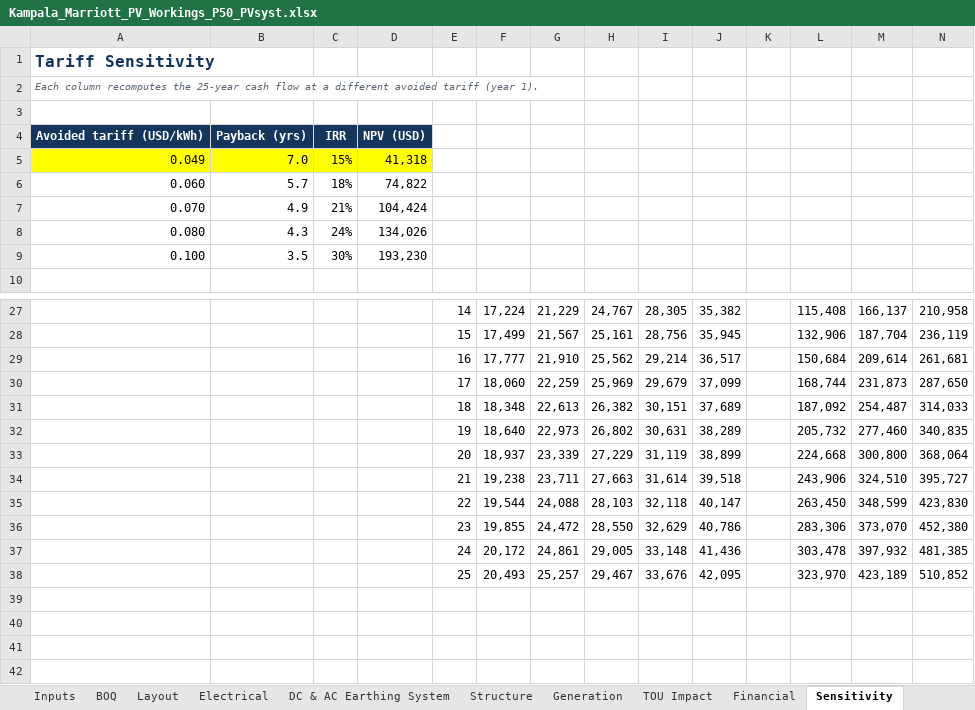
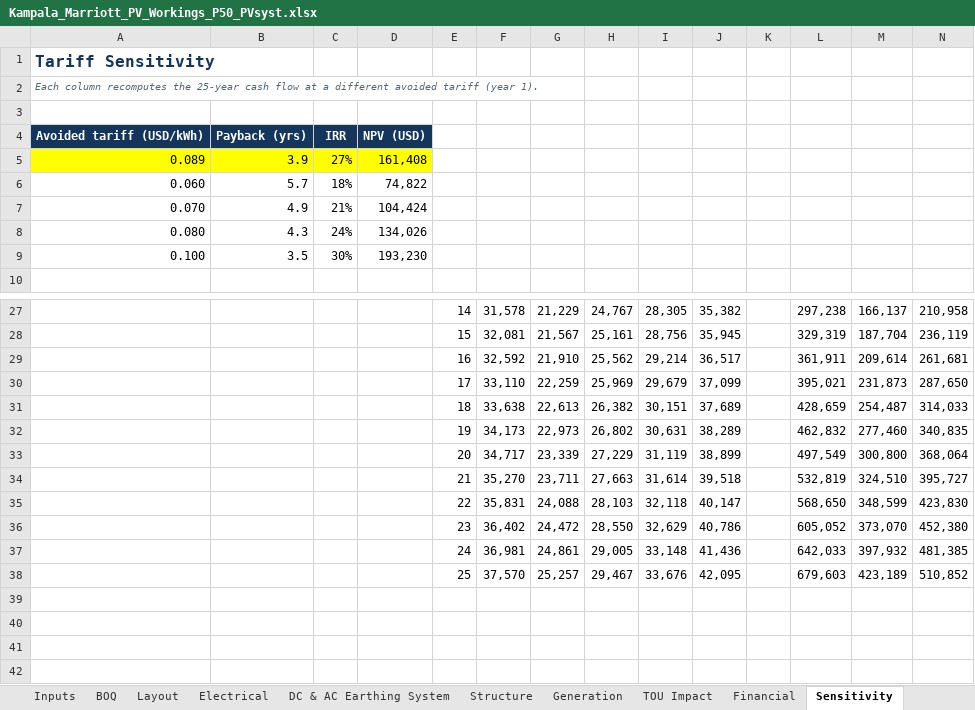
Before and after one commit to mahilfernando/Tracker-Layout_Tororo-PV, an Excel workbook: solar-mezzanine-roof/report/Kampala_Marriott_PV_Workings_P50_PVsyst.xlsx, sheet Sensitivity, drawn as a sheet; only a part is shown, gaps mark what is left out; values as stored, in another font and other column widths than the file's, no borders; removed rows and columns are numbered as before the commit, all else as after; rows hold the shown columns only; the diff covers the shown part only; the diff names each change by its address in the sheet, - before the commit and + after, or states it on an @@ line.

```diff
--- a/solar-mezzanine-roof/report/Kampala_Marriott_PV_Workings_P50_PVsyst.xlsx (sheet Sensitivity)
+++ b/solar-mezzanine-roof/report/Kampala_Marriott_PV_Workings_P50_PVsyst.xlsx (sheet Sensitivity)
-row 5: 0.049 | 7.0 | 15% | 41,318
+row 5: 0.089 | 3.9 | 27% | 161,408
-F27: 17,224
+F27: 31,578
-L27: 115,408
+L27: 297,238
-F28: 17,499
+F28: 32,081
-L28: 132,906
+L28: 329,319
-F29: 17,777
+F29: 32,592
-L29: 150,684
+L29: 361,911
-F30: 18,060
+F30: 33,110
-L30: 168,744
+L30: 395,021
-F31: 18,348
+F31: 33,638
-L31: 187,092
+L31: 428,659
-F32: 18,640
+F32: 34,173
-L32: 205,732
+L32: 462,832
-F33: 18,937
+F33: 34,717
-L33: 224,668
+L33: 497,549
-F34: 19,238
+F34: 35,270
-L34: 243,906
+L34: 532,819
-F35: 19,544
+F35: 35,831
-L35: 263,450
+L35: 568,650
-F36: 19,855
+F36: 36,402
-L36: 283,306
+L36: 605,052
-F37: 20,172
+F37: 36,981
-L37: 303,478
+L37: 642,033
-F38: 20,493
+F38: 37,570
-L38: 323,970
+L38: 679,603
```
Also changed, not shown: 31 edited cells elsewhere in this sheet, sheet Financial, sheet TOU Impact, sheet Energy Bill, sheet Inputs, sheet Summary, hidden cells, charts or pictures, 8 other files.
